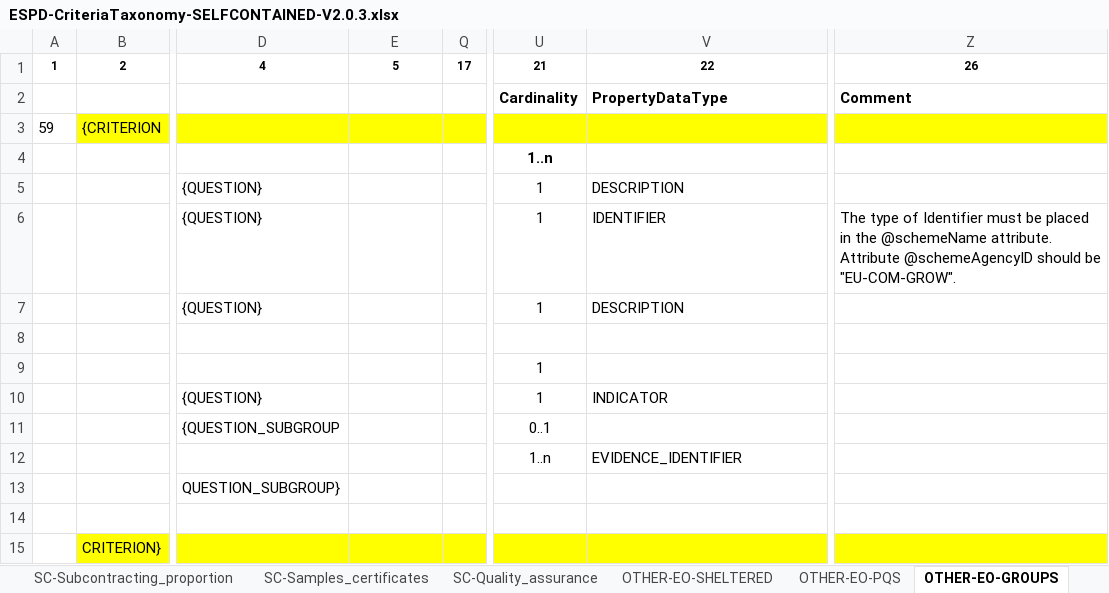
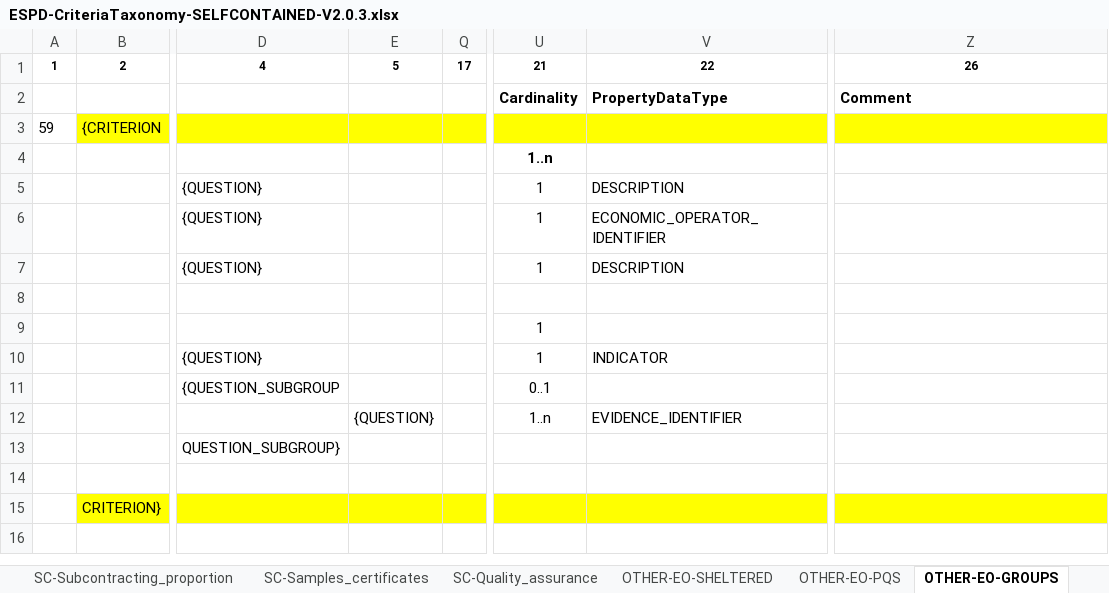
Before and after one commit to OP-TED/ESPD-EDM, an Excel workbook: docs/src/main/asciidoc/dist/cl/xlsx/ESPD-CriteriaTaxonomy-SELFCONTAINED-V2.0.3.xlsx, sheet OTHER-EO-GROUPS, drawn as a sheet; only a part is shown, gaps mark what is left out; values as stored, in another font and other column widths than the file's, no borders; the diff names each change by its address in the sheet, - before the commit and + after, or states it on an @@ line.

```diff
--- a/docs/src/main/asciidoc/dist/cl/xlsx/ESPD-CriteriaTaxonomy-SELFCONTAINED-V2.0.3.xlsx (sheet OTHER-EO-GROUPS)
+++ b/docs/src/main/asciidoc/dist/cl/xlsx/ESPD-CriteriaTaxonomy-SELFCONTAINED-V2.0.3.xlsx (sheet OTHER-EO-GROUPS)
-V6: IDENTIFIER
+V6: ECONOMIC_OPERATOR_IDENTIFIER
-Z6: The type of Identifier must be placed in the @schemeName attribute. Attribute @schemeAgencyID should be "EU-COM-GROW".
+Z6: (empty)
-E12: (empty)
+E12: {QUESTION}
```
Also changed, not shown: sheet SC-Professional_risk_insurance, sheet EG-Convictions, sheet SC-Setup_of_economic_operator, sheet SC-Other_economic_or_financial, sheet EG-Contributions, sheet SC-Abilities_1, docs/src/main/asciidoc/dist/cl/xlsx/ESPD-CriteriaTaxonomy-REGULATED-V2.0.3.xlsx.
